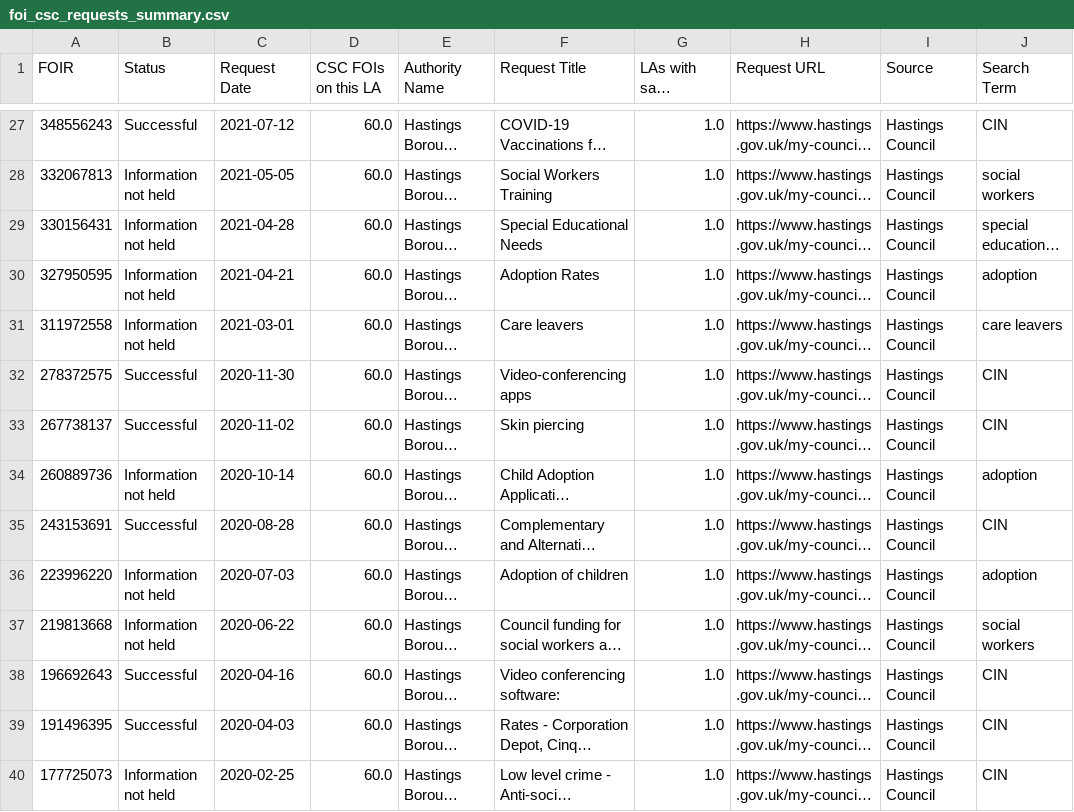
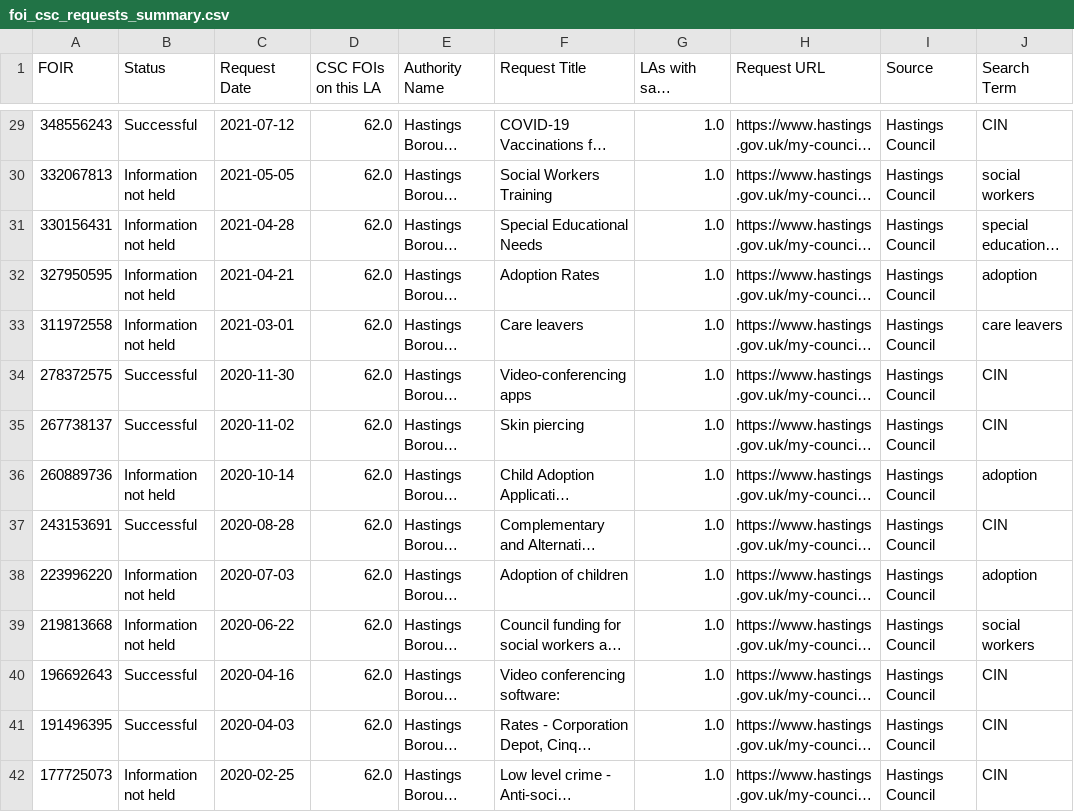
Before and after one commit to data-to-insight/foi-csc-scrape-tool, a CSV file: downloads/foi_csc_requests_summary.csv, drawn as a sheet; only a part is shown, gaps mark what is left out; long unchanged cells end in …; addresses are those after the commit; the diff covers the shown part only; the diff names each change by its address in the sheet, - before the commit and + after, or states it on an @@ line.

```diff
--- a/downloads/foi_csc_requests_summary.csv
+++ b/downloads/foi_csc_requests_summary.csv
-D29:D42 (CSC FOIs on this LA): 60.0
+D29:D42 (CSC FOIs on this LA): 62.0
```
Also changed, not shown: 3 added rows, 1 removed row and 45 edited cells elsewhere in this file, 4 other files.
